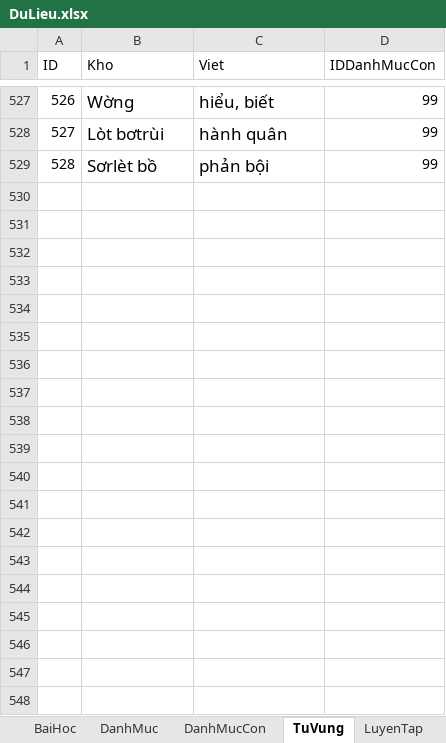
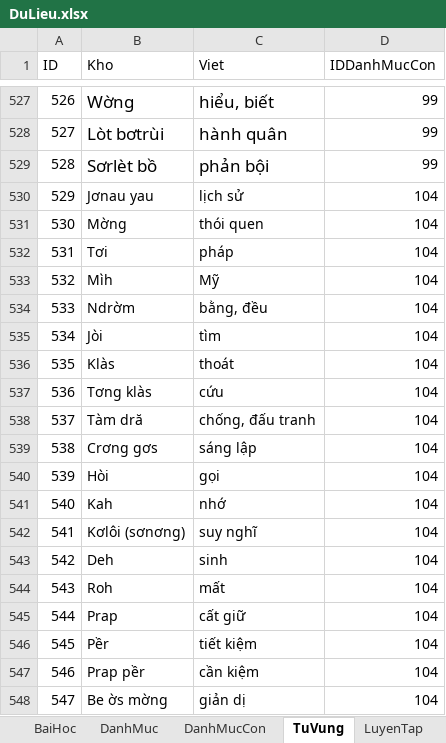
Before and after one commit to khanhvinhit/Do-An, an Excel workbook: THESIS/DuLieu.xlsx, sheet TuVung, drawn as a sheet; only a part is shown, gaps mark what is left out; values as stored, in another font and other column widths than the file's, no borders; the diff covers the shown part only; the diff names each change by its address in the sheet, - before the commit and + after, or states it on an @@ line.

```diff
--- a/THESIS/DuLieu.xlsx (sheet TuVung)
+++ b/THESIS/DuLieu.xlsx (sheet TuVung)
+row 530: 529 | Jơnau yau | lịch sử | 104
+row 531: 530 | Mờng | thói quen | 104
+row 532: 531 | Tơi | pháp | 104
+row 533: 532 | Mìh | Mỹ | 104
+row 534: 533 | Ndrờm | bằng, đều | 104
+row 535: 534 | Jòi | tìm | 104
+row 536: 535 | Klàs | thoát | 104
+row 537: 536 | Tơng klàs | cứu | 104
+row 538: 537 | Tàm dră | chống, đấu tranh | 104
+row 539: 538 | Crơng gơs | sáng lập | 104
+row 540: 539 | Hòi | gọi | 104
+row 541: 540 | Kah | nhớ | 104
+row 542: 541 | Kơlôi (sơnơng) | suy nghĩ | 104
+row 543: 542 | Deh | sinh | 104
+row 544: 543 | Roh | mất | 104
+row 545: 544 | Prap | cất giữ | 104
+row 546: 545 | Pềr | tiết kiệm | 104
+row 547: 546 | Prap pềr | cần kiệm | 104
+row 548: 547 | Be ờs mờng | giản dị | 104
```
Also changed, not shown: 357 added rows elsewhere in this sheet, sheet BaiKhoa, sheet DamThoai, sheet CauHoi, sheet DanhMucCon, sheet DanhMuc, sheet LoiHayYDep, 4 more sheets.
